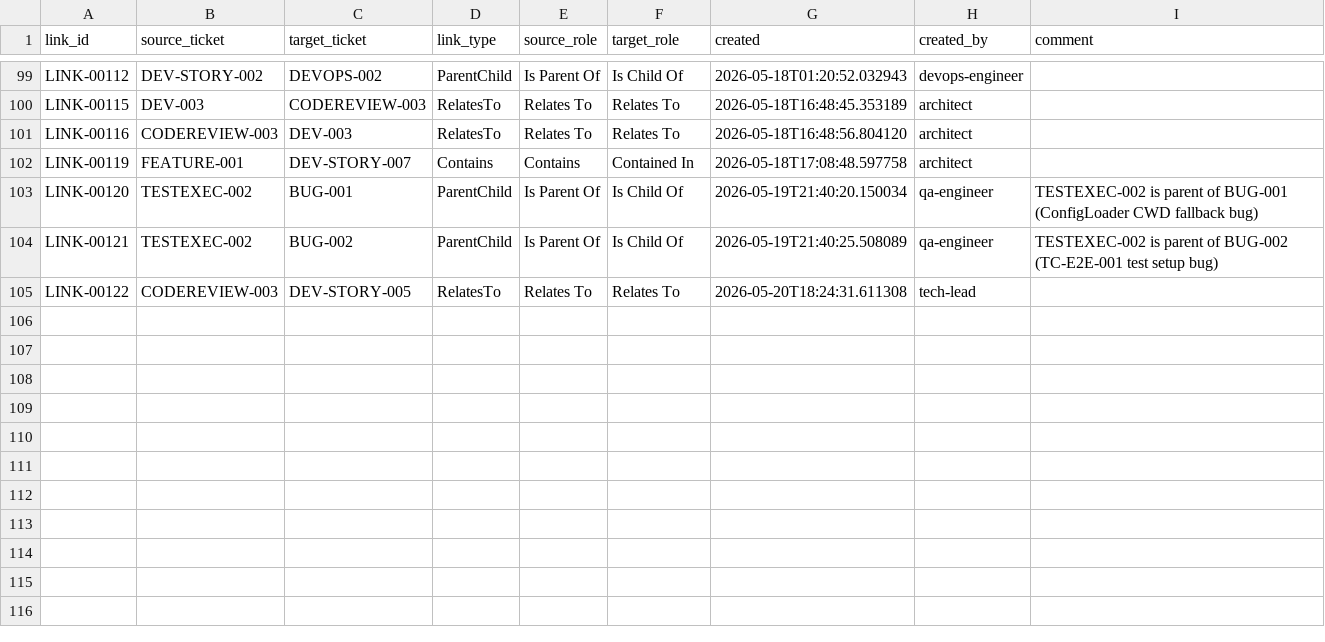
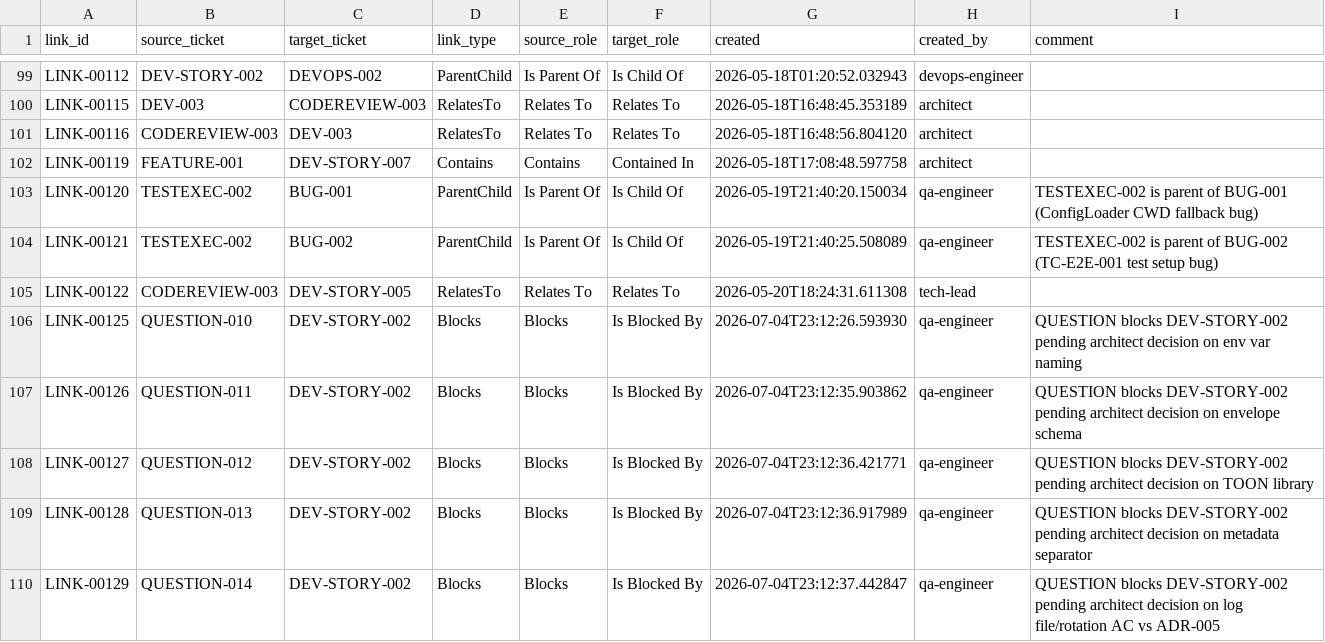
Before and after one commit to t-jet/pal_found_cli, a CSV file: .ept/tracker/.config/.link-index.csv, drawn as a sheet; only a part is shown, gaps mark what is left out.

```diff
--- a/.ept/tracker/.config/.link-index.csv
+++ b/.ept/tracker/.config/.link-index.csv
@@ -105 +105,6 @@ LINK-00121,TESTEXEC-002,BUG-002,ParentChild,Is Parent Of,Is Child Of,2026-05-19T
 LINK-00122,CODEREVIEW-003,DEV-STORY-005,RelatesTo,Relates To,Relates To,2026-05-20T18:24:31.611308,tech-lead,
+LINK-00125,QUESTION-010,DEV-STORY-002,Blocks,Blocks,Is Blocked By,2026-07-04T23:12:26.593930,qa-engineer,QUESTION blocks DEV-STORY-002 pending architect decision on env var naming
+LINK-00126,QUESTION-011,DEV-STORY-002,Blocks,Blocks,Is Blocked By,2026-07-04T23:12:35.903862,qa-engineer,QUESTION blocks DEV-STORY-002 pending architect decision on envelope schema
+LINK-00127,QUESTION-012,DEV-STORY-002,Blocks,Blocks,Is Blocked By,2026-07-04T23:12:36.421771,qa-engineer,QUESTION blocks DEV-STORY-002 pending architect decision on TOON library
+LINK-00128,QUESTION-013,DEV-STORY-002,Blocks,Blocks,Is Blocked By,2026-07-04T23:12:36.917989,qa-engineer,QUESTION blocks DEV-STORY-002 pending architect decision on metadata separator
+LINK-00129,QUESTION-014,DEV-STORY-002,Blocks,Blocks,Is Blocked By,2026-07-04T23:12:37.442847,qa-engineer,QUESTION blocks DEV-STORY-002 pending architect decision on log file/rotation AC vs ADR-005
```
Also changed, not shown: .ept/tracker/.config/.index.csv, 11 other files.
